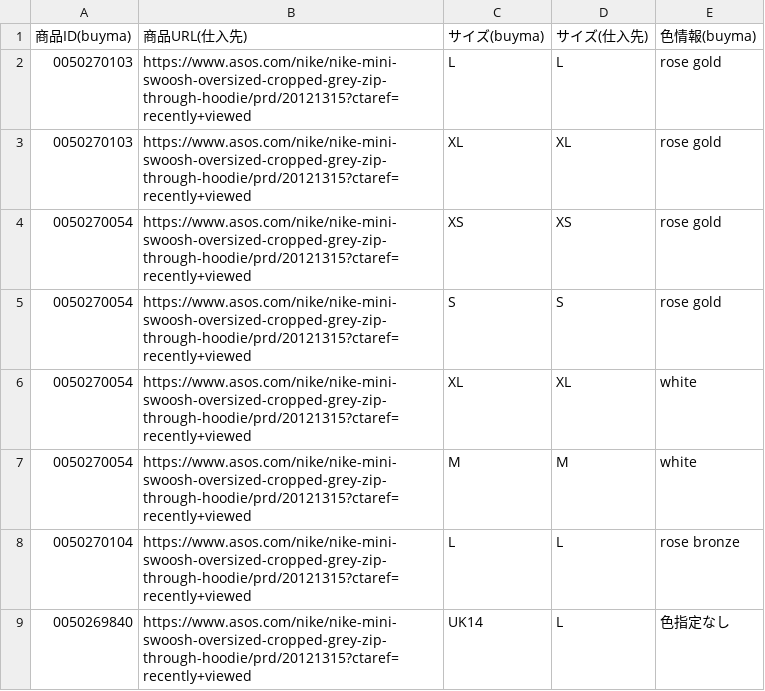
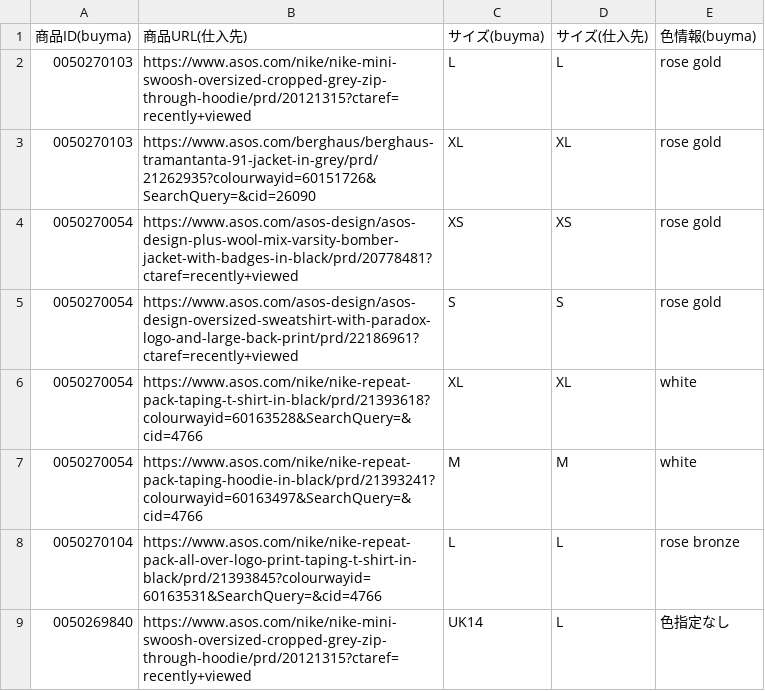
Before and after one commit to seita1224/stock_info_transfer, a CSV file: input_data/input_csv.csv, drawn as a sheet.

```diff
--- a/input_data/input_csv.csv
+++ b/input_data/input_csv.csv
@@ -2,8 +2,8 @@
 0050270103,https://www.asos.com/nike/nike-mini-swoosh-oversized-cropped-grey-zip-through-hoodie/prd/20121315?ctaref=recently+viewed,L,L,rose gold
-0050270103,https://www.asos.com/nike/nike-mini-swoosh-oversized-cropped-grey-zip-through-hoodie/prd/20121315?ctaref=recently+viewed,XL,XL,rose gold
-0050270054,https://www.asos.com/nike/nike-mini-swoosh-oversized-cropped-grey-zip-through-hoodie/prd/20121315?ctaref=recently+viewed,XS,XS,rose gold
-0050270054,https://www.asos.com/nike/nike-mini-swoosh-oversized-cropped-grey-zip-through-hoodie/prd/20121315?ctaref=recently+viewed,S,S,rose gold
-0050270054,https://www.asos.com/nike/nike-mini-swoosh-oversized-cropped-grey-zip-through-hoodie/prd/20121315?ctaref=recently+viewed,XL,XL,white
-0050270054,https://www.asos.com/nike/nike-mini-swoosh-oversized-cropped-grey-zip-through-hoodie/prd/20121315?ctaref=recently+viewed,M,M,white
-0050270104,https://www.asos.com/nike/nike-mini-swoosh-oversized-cropped-grey-zip-through-hoodie/prd/20121315?ctaref=recently+viewed,L,L,rose bronze
+0050270103,https://www.asos.com/berghaus/berghaus-tramantanta-91-jacket-in-grey/prd/21262935?colourwayid=60151726&SearchQuery=&cid=26090,XL,XL,rose gold
+0050270054,https://www.asos.com/asos-design/asos-design-plus-wool-mix-varsity-bomber-jacket-with-badges-in-black/prd/20778481?ctaref=recently+viewed,XS,XS,rose gold
+0050270054,https://www.asos.com/asos-design/asos-design-oversized-sweatshirt-with-paradox-logo-and-large-back-print/prd/22186961?ctaref=recently+viewed,S,S,rose gold
+0050270054,https://www.asos.com/nike/nike-repeat-pack-taping-t-shirt-in-black/prd/21393618?colourwayid=60163528&SearchQuery=&cid=4766,XL,XL,white
+0050270054,https://www.asos.com/nike/nike-repeat-pack-taping-hoodie-in-black/prd/21393241?colourwayid=60163497&SearchQuery=&cid=4766,M,M,white
+0050270104,https://www.asos.com/nike/nike-repeat-pack-all-over-logo-print-taping-t-shirt-in-black/prd/21393845?colourwayid=60163531&SearchQuery=&cid=4766,L,L,rose bronze
 0050269840,https://www.asos.com/nike/nike-mini-swoosh-oversized-cropped-grey-zip-through-hoodie/prd/20121315?ctaref=recently+viewed,UK14,L,色指定なし
```
Also changed, not shown: 3 other files.
